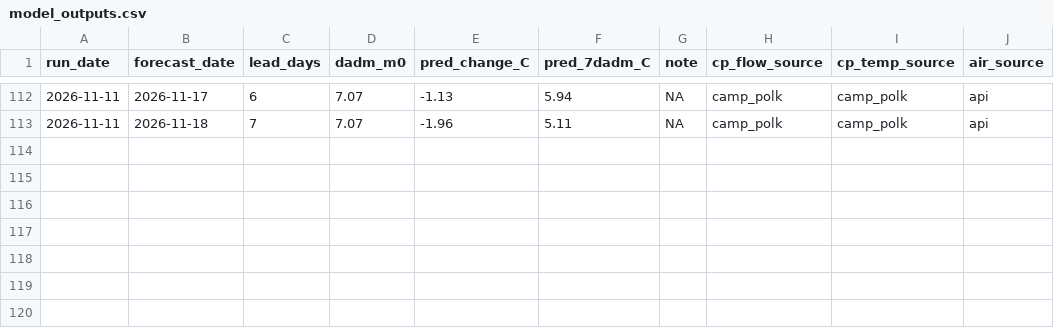
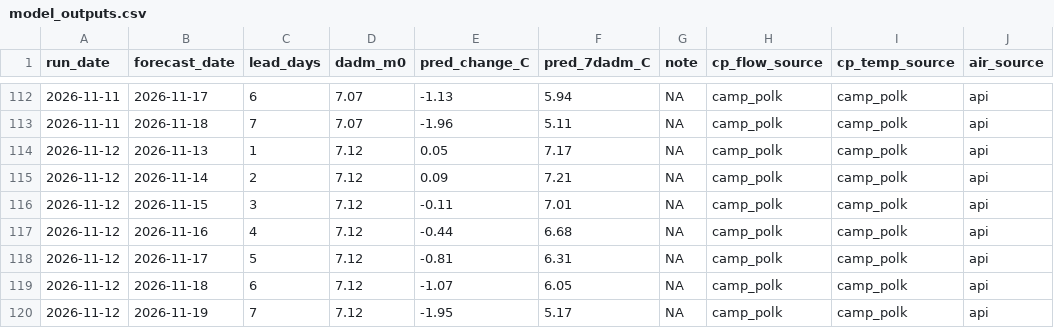
Before and after one commit to FlowWest/whychusData, a CSV file: output/model_outputs.csv, drawn as a sheet; only a part is shown, gaps mark what is left out.

```diff
--- a/output/model_outputs.csv
+++ b/output/model_outputs.csv
@@ -113 +113,8 @@ run_date,forecast_date,lead_days,dadm_m0,pred_change_C,pred_7dadm_C,note,cp_flow
 2026-11-11,2026-11-18,7,7.07,-1.96,5.11,NA,camp_polk,camp_polk,api
+2026-11-12,2026-11-13,1,7.12,0.05,7.17,NA,camp_polk,camp_polk,api
+2026-11-12,2026-11-14,2,7.12,0.09,7.21,NA,camp_polk,camp_polk,api
+2026-11-12,2026-11-15,3,7.12,-0.11,7.01,NA,camp_polk,camp_polk,api
+2026-11-12,2026-11-16,4,7.12,-0.44,6.68,NA,camp_polk,camp_polk,api
+2026-11-12,2026-11-17,5,7.12,-0.81,6.31,NA,camp_polk,camp_polk,api
+2026-11-12,2026-11-18,6,7.12,-1.07,6.05,NA,camp_polk,camp_polk,api
+2026-11-12,2026-11-19,7,7.12,-1.95,5.17,NA,camp_polk,camp_polk,api
```
Also changed, not shown: input/camp_polk.csv, input/hydro_vu.csv, 2 other files.
